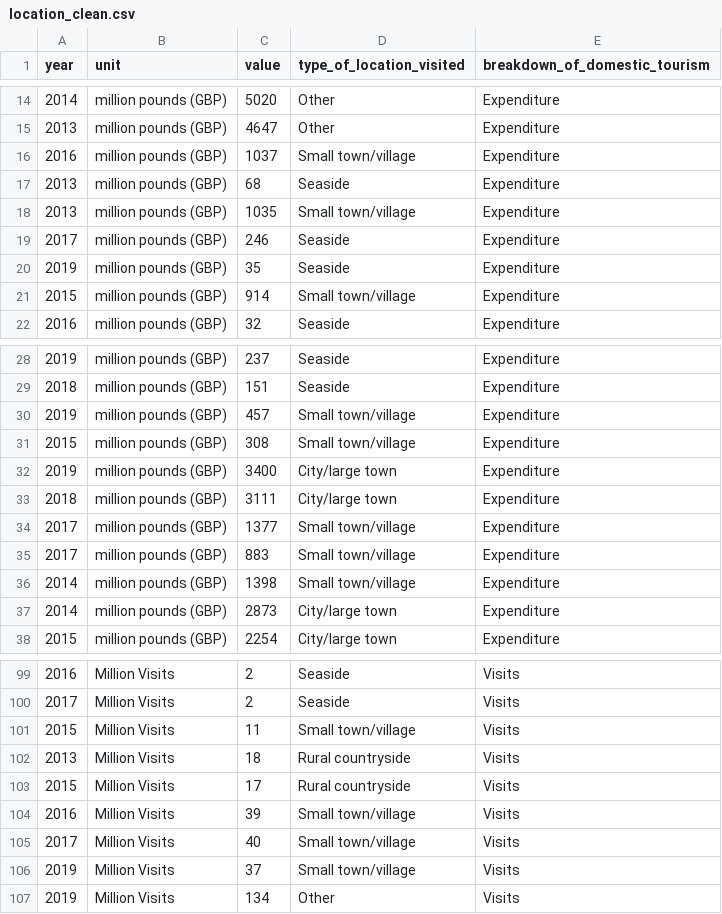
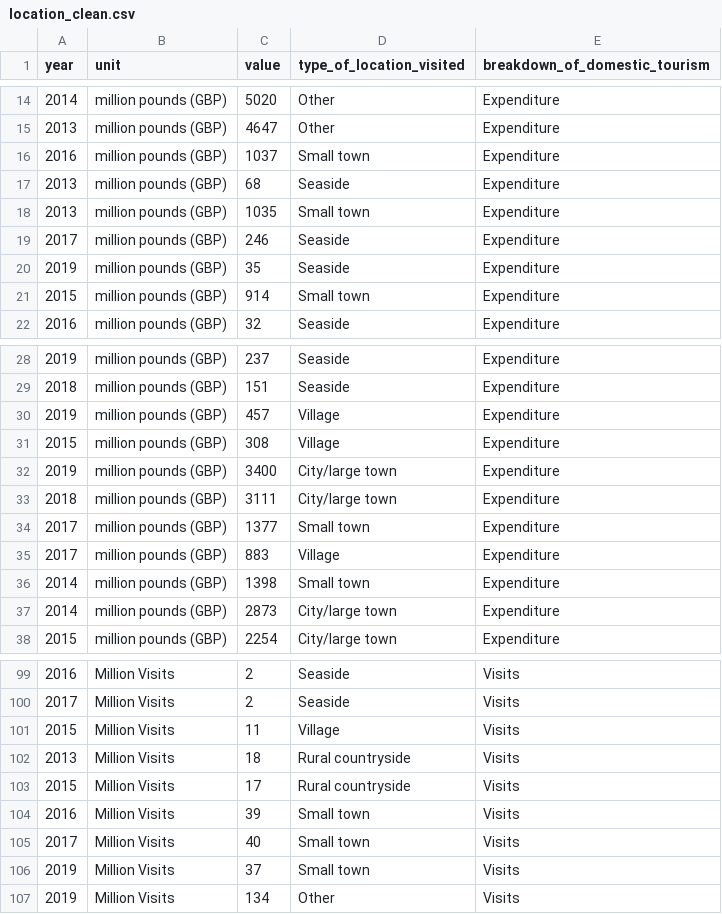
Before and after one commit to louiseshambrook/visit_scotland_final_project, a CSV file: notebooks/clean_data/location_clean.csv, drawn as a sheet; only a part is shown, gaps mark what is left out; the diff covers the shown part only.

```diff
--- a/notebooks/clean_data/location_clean.csv
+++ b/notebooks/clean_data/location_clean.csv
@@ -15,8 +15,8 @@ year,unit,value,type_of_location_visited,breakdown_of_domestic_tourism
 2013,million pounds (GBP),4647,Other,Expenditure
-2016,million pounds (GBP),1037,Small town/village,Expenditure
+2016,million pounds (GBP),1037,Small town,Expenditure
 2013,million pounds (GBP),68,Seaside,Expenditure
-2013,million pounds (GBP),1035,Small town/village,Expenditure
+2013,million pounds (GBP),1035,Small town,Expenditure
 2017,million pounds (GBP),246,Seaside,Expenditure
 2019,million pounds (GBP),35,Seaside,Expenditure
-2015,million pounds (GBP),914,Small town/village,Expenditure
+2015,million pounds (GBP),914,Small town,Expenditure
 2016,million pounds (GBP),32,Seaside,Expenditure
@@ -29,9 +29,9 @@ year,unit,value,type_of_location_visited,breakdown_of_domestic_tourism
 2018,million pounds (GBP),151,Seaside,Expenditure
-2019,million pounds (GBP),457,Small town/village,Expenditure
-2015,million pounds (GBP),308,Small town/village,Expenditure
+2019,million pounds (GBP),457,Village,Expenditure
+2015,million pounds (GBP),308,Village,Expenditure
 2019,million pounds (GBP),3400,City/large town,Expenditure
 2018,million pounds (GBP),3111,City/large town,Expenditure
-2017,million pounds (GBP),1377,Small town/village,Expenditure
-2017,million pounds (GBP),883,Small town/village,Expenditure
-2014,million pounds (GBP),1398,Small town/village,Expenditure
+2017,million pounds (GBP),1377,Small town,Expenditure
+2017,million pounds (GBP),883,Village,Expenditure
+2014,million pounds (GBP),1398,Small town,Expenditure
 2014,million pounds (GBP),2873,City/large town,Expenditure
@@ -100,8 +100,8 @@ year,unit,value,type_of_location_visited,breakdown_of_domestic_tourism
 2017,Million Visits,2,Seaside,Visits
-2015,Million Visits,11,Small town/village,Visits
+2015,Million Visits,11,Village,Visits
 2013,Million Visits,18,Rural countryside,Visits
 2015,Million Visits,17,Rural countryside,Visits
-2016,Million Visits,39,Small town/village,Visits
-2017,Million Visits,40,Small town/village,Visits
-2019,Million Visits,37,Small town/village,Visits
+2016,Million Visits,39,Small town,Visits
+2017,Million Visits,40,Small town,Visits
+2019,Million Visits,37,Small town,Visits
 2019,Million Visits,134,Other,Visits
```
Also changed, not shown: 16 edited cells elsewhere in this file, notebooks/clean_data/accomodation_clean.csv, notebooks/clean_data/activities_clean.csv, 3 other files.
